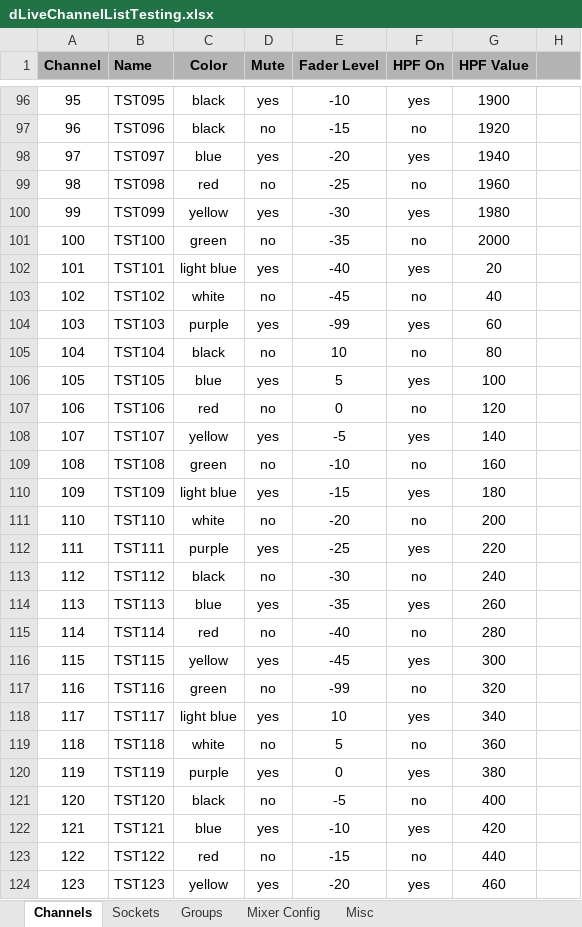
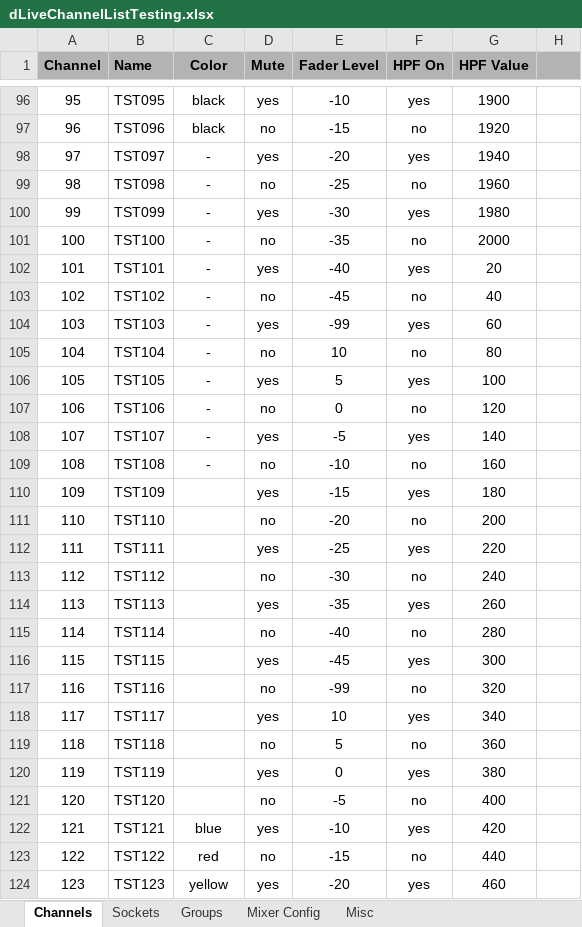
Before and after one commit to togrupe/dlive-midi-tools, an Excel workbook: testing/dLiveChannelListTesting.xlsx, sheet Channels, drawn as a sheet; only a part is shown, gaps mark what is left out; values as stored, in another font and other column widths than the file's, no borders; conditional formats not drawn; the diff names each change by its address in the sheet, - before the commit and + after, or states it on an @@ line.

Commit message:
color bypass spreadsheet updated

```diff
--- a/testing/dLiveChannelListTesting.xlsx (sheet Channels)
+++ b/testing/dLiveChannelListTesting.xlsx (sheet Channels)
-C98 (Color): blue
+C98 (Color): -
-C99 (Color): red
+C99 (Color): -
-C100 (Color): yellow
+C100 (Color): -
-C101 (Color): green
+C101 (Color): -
-C102 (Color): light blue
+C102 (Color): -
-C103 (Color): white
+C103 (Color): -
-C104 (Color): purple
+C104 (Color): -
-C105 (Color): black
+C105 (Color): -
-C106 (Color): blue
+C106 (Color): -
-C107 (Color): red
+C107 (Color): -
-C108 (Color): yellow
+C108 (Color): -
-C109 (Color): green
+C109 (Color): -
-C110 (Color): light blue
+C110 (Color): (empty)
-C111 (Color): white
+C111 (Color): (empty)
-C112 (Color): purple
+C112 (Color): (empty)
-C113 (Color): black
+C113 (Color): (empty)
-C114 (Color): blue
+C114 (Color): (empty)
-C115 (Color): red
+C115 (Color): (empty)
-C116 (Color): yellow
+C116 (Color): (empty)
-C117 (Color): green
+C117 (Color): (empty)
-C118 (Color): light blue
+C118 (Color): (empty)
-C119 (Color): white
+C119 (Color): (empty)
-C120 (Color): purple
+C120 (Color): (empty)
-C121 (Color): black
+C121 (Color): (empty)
```
Also changed, not shown: sheet Groups, dLiveChannelList.xlsx, 2 other files.
